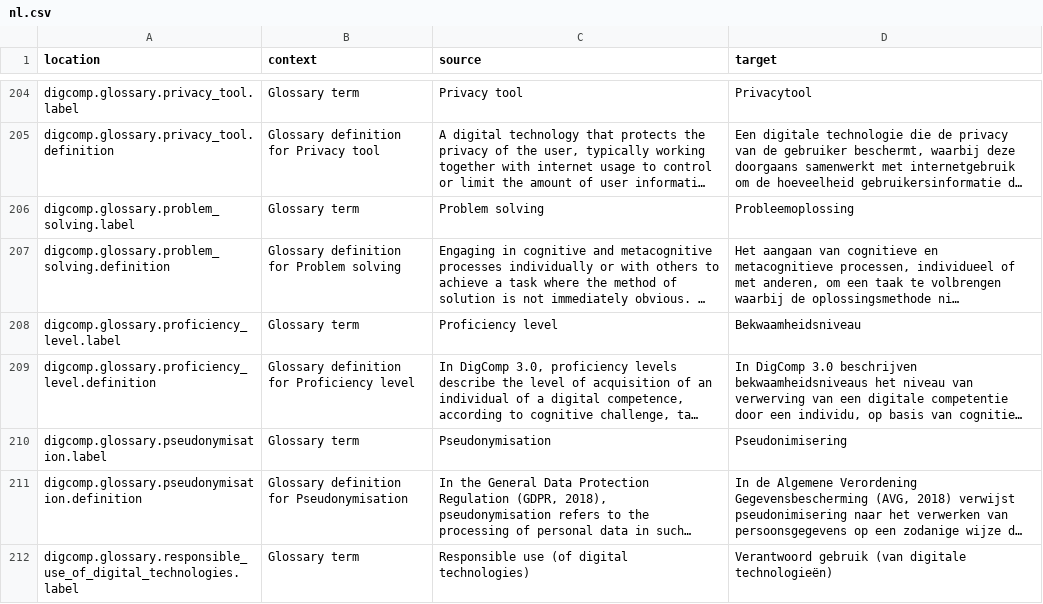
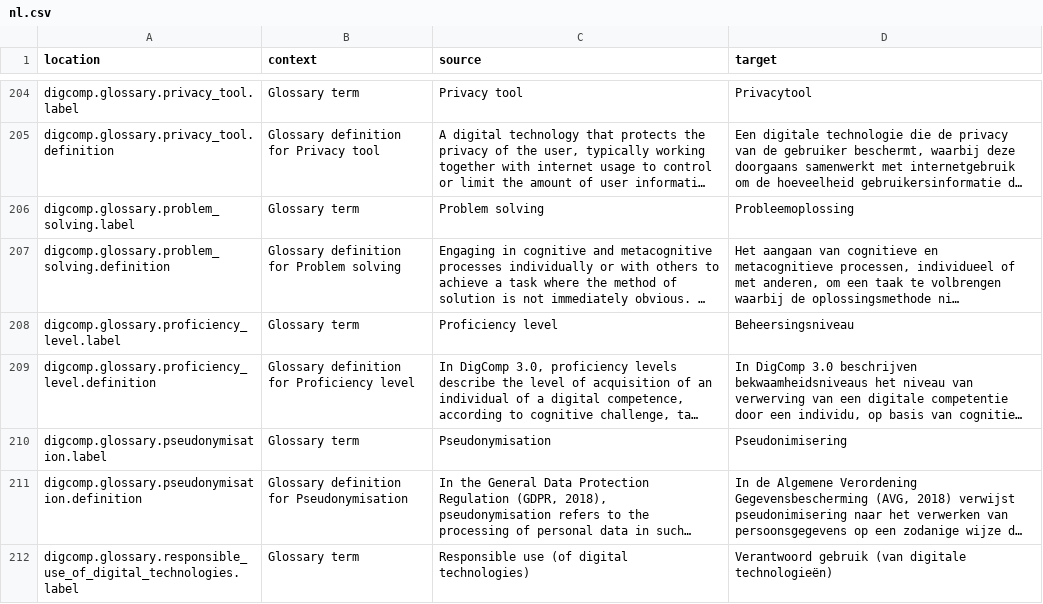
Before and after one commit to PiAir/digcomp3-l10n, a CSV file: locale/glossary/nl.csv, drawn as a sheet; only a part is shown, gaps mark what is left out; long unchanged cells end in …; the diff names each change by its address in the sheet, - before the commit and + after, or states it on an @@ line.

Commit message:
Translated using Weblate (Dutch)
Currently translated at 100.0% (252 of 252 strings)

Translation: DigComp 3.0/glossary
Translate-URL: http://weblate.gosoftonline.com/projects/digcomp-3-0/glossary/nl/

```diff
--- a/locale/glossary/nl.csv
+++ b/locale/glossary/nl.csv
-D208 (target): Bekwaamheidsniveau
+D208 (target): Beheersingsniveau
```
